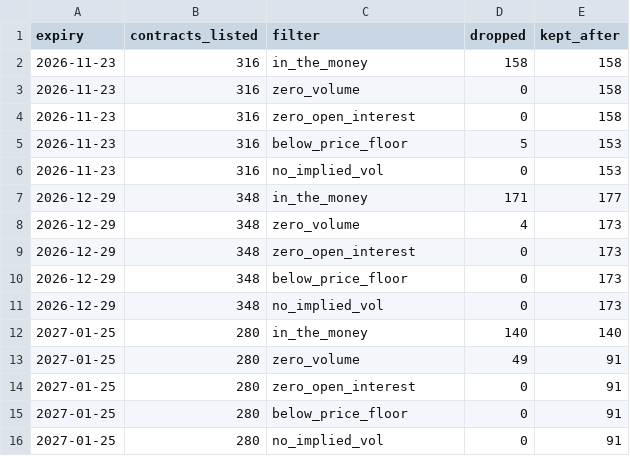
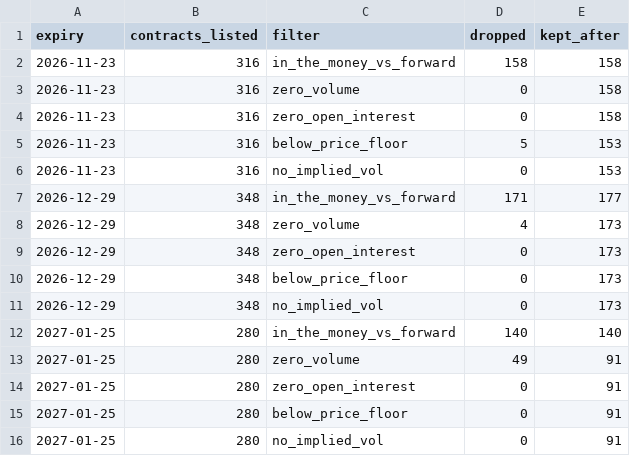
Before and after one commit to yash-agx/derivatives-engine, a CSV file: results/iv_filter_log.csv, drawn as a sheet.

```diff
--- a/results/iv_filter_log.csv
+++ b/results/iv_filter_log.csv
@@ -1,3 +1,3 @@
 expiry,contracts_listed,filter,dropped,kept_after
-2026-11-23,316,in_the_money,158,158
+2026-11-23,316,in_the_money_vs_forward,158,158
 2026-11-23,316,zero_volume,0,158
@@ -6,3 +6,3 @@ expiry,contracts_listed,filter,dropped,kept_after
 2026-11-23,316,no_implied_vol,0,153
-2026-12-29,348,in_the_money,171,177
+2026-12-29,348,in_the_money_vs_forward,171,177
 2026-12-29,348,zero_volume,4,173
@@ -11,3 +11,3 @@ expiry,contracts_listed,filter,dropped,kept_after
 2026-12-29,348,no_implied_vol,0,173
-2027-01-25,280,in_the_money,140,140
+2027-01-25,280,in_the_money_vs_forward,140,140
 2027-01-25,280,zero_volume,49,91
```
Also changed, not shown: results/iv_smile.csv, results/iv_term_structure.csv, 5 other files.
